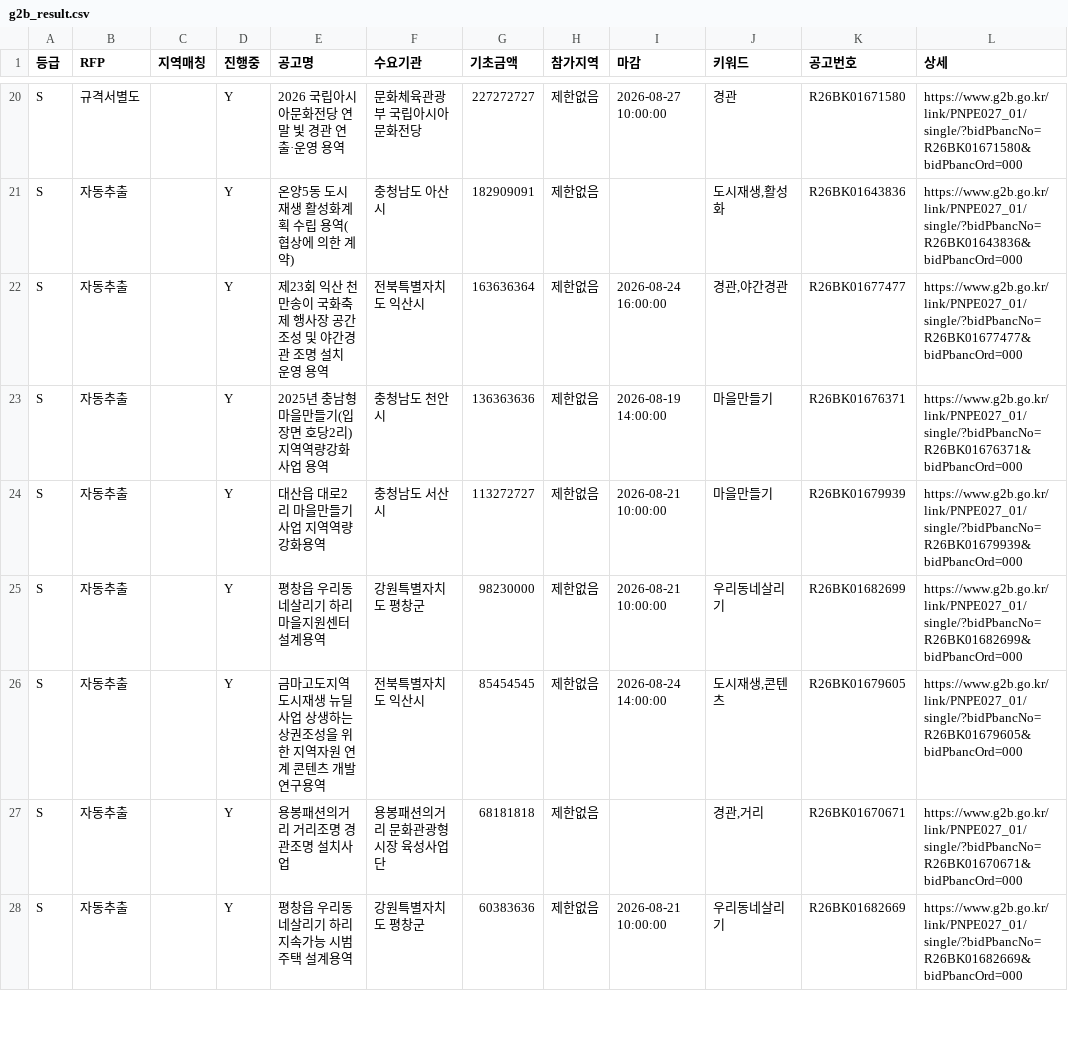
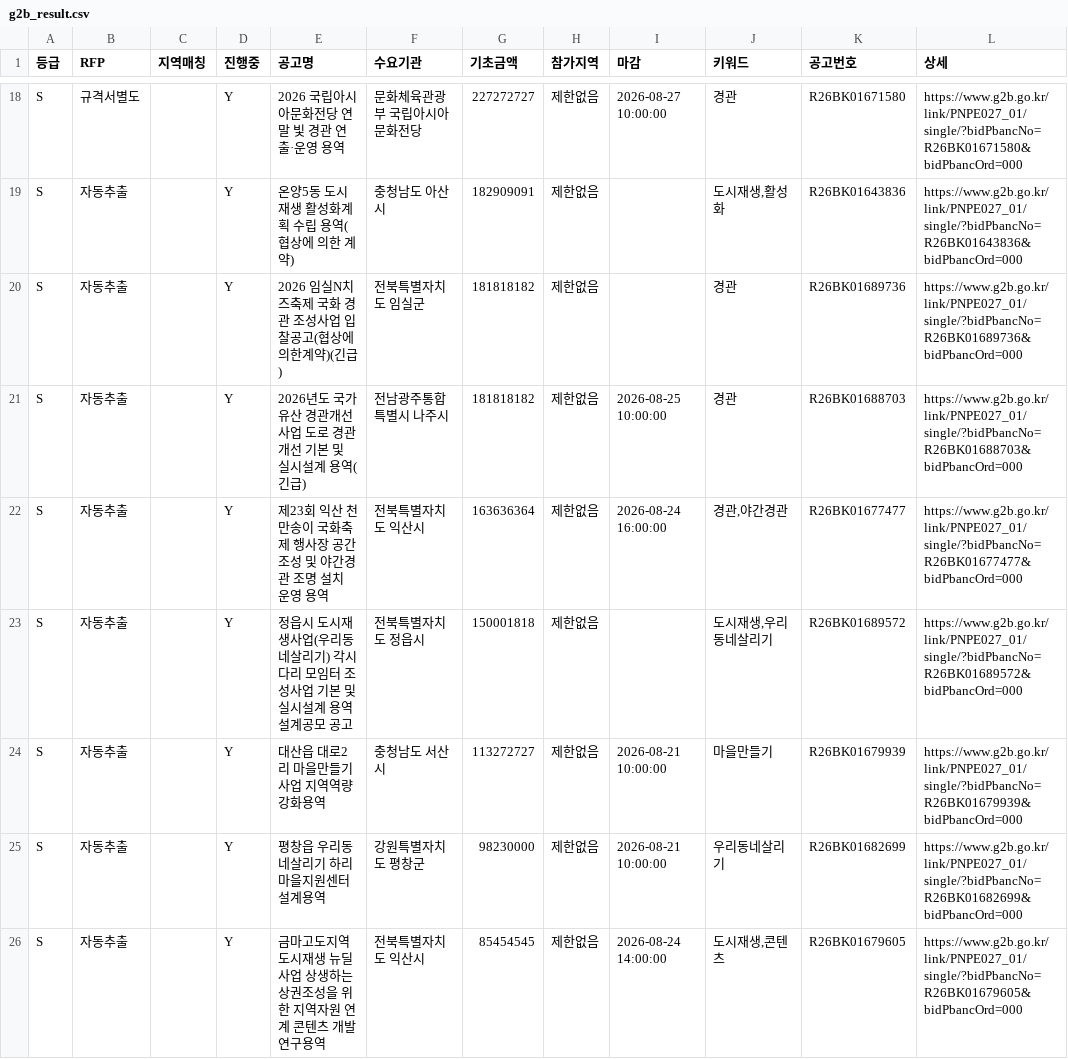
Before and after one commit to andy555-cmyk/narajangteo, a CSV file: g2b_result.csv, drawn as a sheet; only a part is shown, gaps mark what is left out; the shorter side is filled out with more unchanged rows; the diff covers the shown part only.

```diff
--- a/g2b_result.csv
+++ b/g2b_result.csv
@@ -21,4 +19,6 @@ S,규격서별도,,Y,2026 국립아시아문화전당 연말 빛 경관 연출·
 S,자동추출,,Y,온양5동 도시재생 활성화계획 수립 용역(협상에 의한 계약),충청남도 아산시,182909091,제한없음,,"도시재생,활성화",R26BK01643836,https://www.g2b.go.kr/link/PNPE027_01/single/?bidPbancNo=R26BK01643836&bidPbancOrd=000
+S,자동추출,,Y,2026 임실N치즈축제 국화 경관 조성사업 입찰공고(협상에의한계약)(긴급),전북특별자치도 임실군,181818182,제한없음,,경관,R26BK01689736,https://www.g2b.go.kr/link/PNPE027_01/single/?bidPbancNo=R26BK01689736&bidPbancOrd=000
+S,자동추출,,Y,2026년도 국가유산 경관개선 사업 도로 경관개선 기본 및 실시설계 용역(긴급),전남광주통합특별시 나주시,181818182,제한없음,2026-08-25 10:00:00,경관,R26BK01688703,https://www.g2b.go.kr/link/PNPE027_01/single/?bidPbancNo=R26BK01688703&bidPbancOrd=000
 S,자동추출,,Y,제23회 익산 천만송이 국화축제 행사장 공간조성 및 야간경관 조명 설치 운영 용역,전북특별자치도 익산시,163636364,제한없음,2026-08-24 16:00:00,"경관,야간경관",R26BK01677477,https://www.g2b.go.kr/link/PNPE027_01/single/?bidPbancNo=R26BK01677477&bidPbancOrd=000
-S,자동추출,,Y,2025년 충남형 마을만들기(입장면 호당2리) 지역역량강화사업 용역,충청남도 천안시,136363636,제한없음,2026-08-19 14:00:00,마을만들기,R26BK01676371,https://www.g2b.go.kr/link/PNPE027_01/single/?bidPbancNo=R26BK01676371&bidPbancOrd=000
+S,자동추출,,Y,정읍시 도시재생사업(우리동네살리기) 각시다리 모임터 조성사업 기본 및 실시설계 용역 설계공모 공고,전북특별자치도 정읍시,150001818,제한없음,,"도시재생,우리동네살리기",R26BK01689572,https://www.g2b.go.kr/link/PNPE027_01/single/?bidPbancNo=R26BK01689572&bidPbancOrd=000
 S,자동추출,,Y,대산읍 대로2리 마을만들기사업 지역역량강화용역,충청남도 서산시,113272727,제한없음,2026-08-21 10:00:00,마을만들기,R26BK01679939,https://www.g2b.go.kr/link/PNPE027_01/single/?bidPbancNo=R26BK01679939&bidPbancOrd=000
```
Also changed, not shown: 4 added rows, 4 removed rows and 6 edited cells elsewhere in this file, 6 other files.
